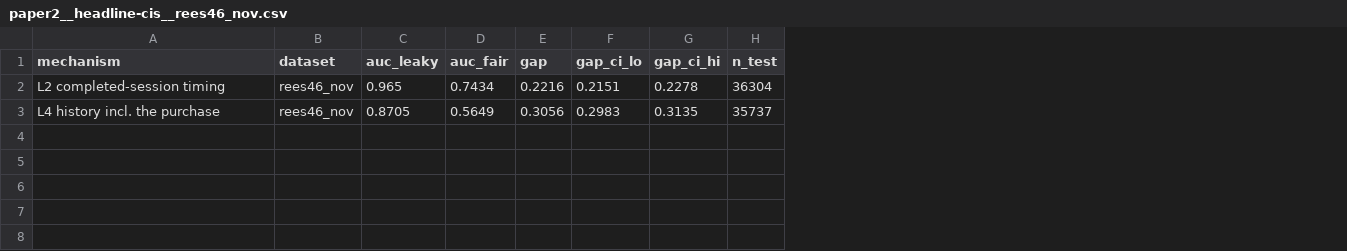
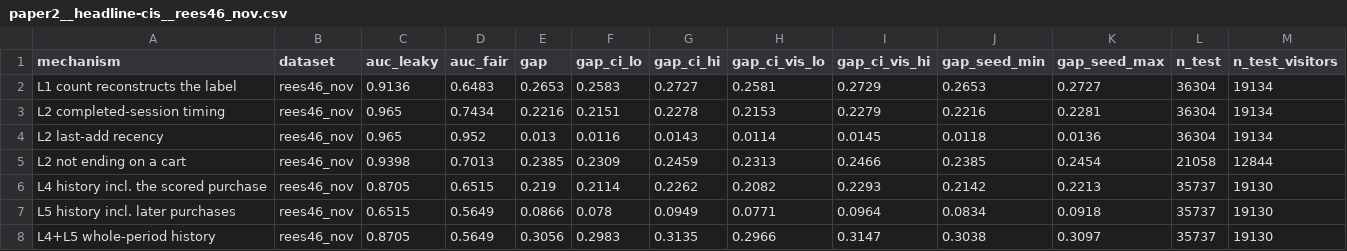
Before and after one commit to brjahanbani/cart-abandonment-leakage-audit, a CSV file: 5-Results/paper2__headline-cis__rees46_nov.csv, drawn as a sheet; addresses are those after the commit; the diff names each change by its address in the sheet, - before the commit and + after, or states it on an @@ line.

```diff
--- a/5-Results/paper2__headline-cis__rees46_nov.csv
+++ b/5-Results/paper2__headline-cis__rees46_nov.csv
+column H (gap_ci_vis_lo), row 3: 0.2153; row 8: 0.2966
+column I (gap_ci_vis_hi), row 3: 0.2279; row 8: 0.3147
+column J (gap_seed_min), row 3: 0.2216; row 8: 0.3038
+column K (gap_seed_max), row 3: 0.2281; row 8: 0.3097
+column M (n_test_visitors), row 3: 19134; row 8: 19130
+row 2: L1 count reconstructs the label | rees46_nov | 0.9136 | 0.6483 | 0.2653 | 0.2583 | 0.2727 | 0.2581 | 0.2729 | 0.2653 | 0.2727 | 36304 | 19134
+row 4: L2 last-add recency | rees46_nov | 0.965 | 0.952 | 0.013 | 0.0116 | 0.0143 | 0.0114 | 0.0145 | 0.0118 | 0.0136 | 36304 | 19134
+row 5: L2 not ending on a cart | rees46_nov | 0.9398 | 0.7013 | 0.2385 | 0.2309 | 0.2459 | 0.2313 | 0.2466 | 0.2385 | 0.2454 | 21058 | 12844
+row 6: L4 history incl. the scored purchase | rees46_nov | 0.8705 | 0.6515 | 0.219 | 0.2114 | 0.2262 | 0.2082 | 0.2293 | 0.2142 | 0.2213 | 35737 | 19130
+row 7: L5 history incl. later purchases | rees46_nov | 0.6515 | 0.5649 | 0.0866 | 0.078 | 0.0949 | 0.0771 | 0.0964 | 0.0834 | 0.0918 | 35737 | 19130
-A8 (mechanism): L4 history incl. the purchase
+A8 (mechanism): L4+L5 whole-period history
```
Also changed, not shown: 5-Results/paper2__headline-cis.csv, 5-Results/paper2__headline-cis__taobao.csv, 41 other files.
